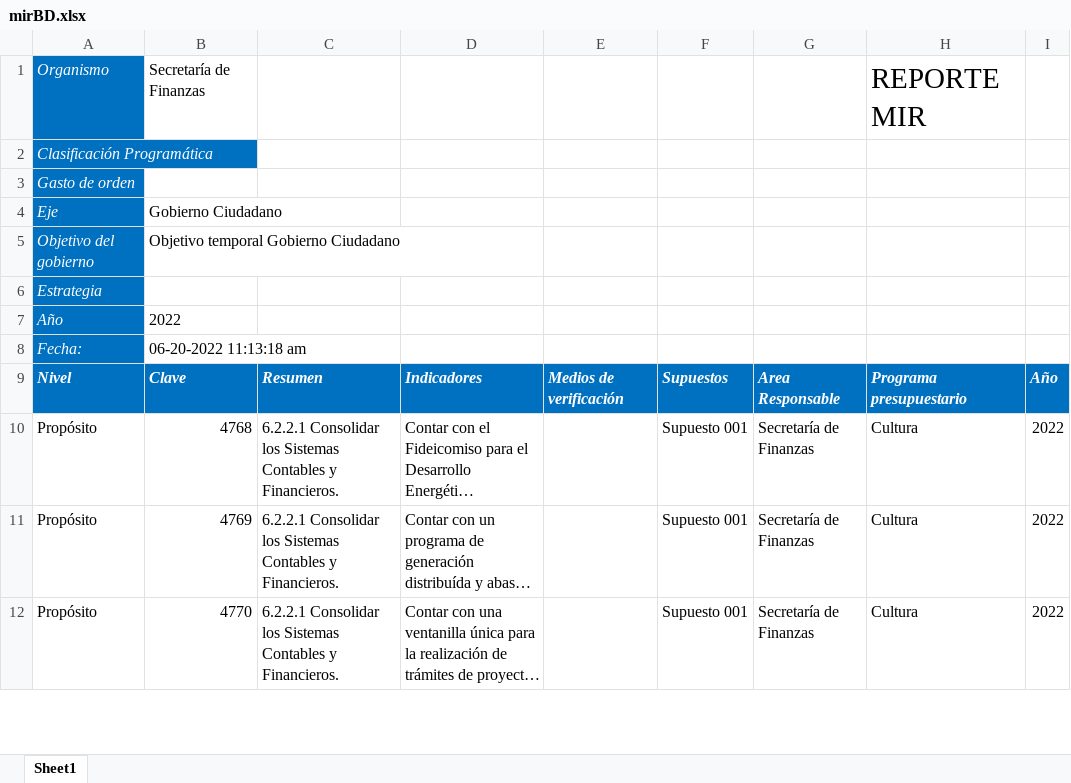
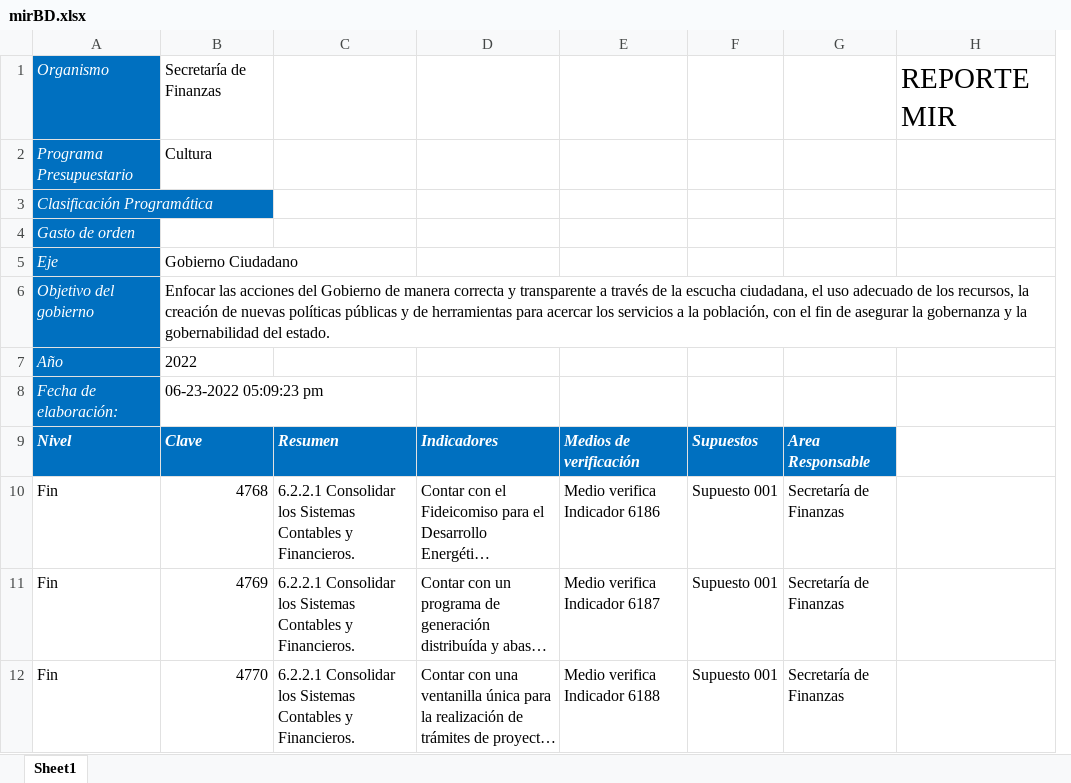
Before and after one commit to ManuelEuan/sigo, an Excel workbook: public/reportes/mirBD.xlsx, sheet Sheet1, drawn as a sheet; only a part is shown; long unchanged cells end in …; values as stored, in another font and other column widths than the file's, no borders; removed rows and columns are numbered as before the commit, all else as after; the diff names each change by its address in the sheet, - before the commit and + after, or states it on an @@ line.

```diff
--- a/public/reportes/mirBD.xlsx (sheet Sheet1)
+++ b/public/reportes/mirBD.xlsx (sheet Sheet1)
-column A, rows 1-5: Organismo | Clasificación Programática | Gasto de orden | Eje | Objetivo del gobierno; rows 7-12: Año | Fecha: | Nivel | Propósito | Propósito | Propósito
+column A, row 1: Organismo; rows 3-12: Clasificación Programática | Gasto de orden | Eje | Objetivo del gobierno | Año | Fecha de elaboración: | Nivel | Fin | Fin | Fin
-column E, row 9: Medios de verificación
+column E, rows 9-12: Medios de verificación | Medio verifica Indicador 6186 | Medio verifica Indicador 6187 | Medio verifica Indicador 6188
-column H, row 1: REPORTE MIR; rows 9-12: Programa presupuestario | Cultura | Cultura | Cultura
-column I, rows 9-12: Año | 2022 | 2022 | 2022
+column H, row 1: REPORTE MIR
+row 2: Programa Presupuestario | Cultura
-B6: Objetivo temporal Gobierno Ciudadano
+B6: Enfocar las acciones del Gobierno de manera correcta y transparente a través de la escucha ciudadana, el uso adecuado de los recursos, la creación de nuevas políticas públicas y de herramientas para acercar los servicios a la población, con el fin de asegurar la gobernanza y la gobernabilidad del estado.
-row 6: Estrategia
-B8: 06-20-2022 11:13:18 am
+B8: 06-23-2022 05:09:23 pm
```
Also changed, not shown: public/reportes/avancemir.xlsx, 7 other files.
